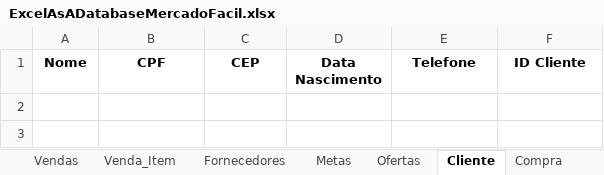
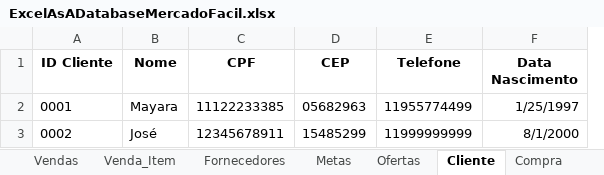
Before and after one commit to MarceloAfonso-dev/mercadoFacil-piSenac-, an Excel workbook: src/resource/ExcelAsADatabaseMercadoFacil.xlsx, sheet Cliente, drawn as a sheet; values as stored, in another font and other column widths than the file's, no borders; table styles not drawn; removed rows and columns are numbered as before the commit, all else as after; the diff names each change by its address in the sheet, - before the commit and + after, or states it on an @@ line.

Commit message:
feature: Gerenciador de Clientes com Método de Cadastro

```diff
--- a/src/resource/ExcelAsADatabaseMercadoFacil.xlsx (sheet Cliente)
+++ b/src/resource/ExcelAsADatabaseMercadoFacil.xlsx (sheet Cliente)
+column A (ID Cliente), empty
-column D (Data Nascimento), empty
-F1: ID Cliente
+F1: Data Nascimento
+row 2: 0001 | Mayara | 11122233385 | 05682963 | 11955774499 | 1/25/1997
+row 3: 0002 | José | 12345678911 | 15485299 | 11999999999 | 8/1/2000
```
Also changed, not shown: sheet Controle de Acesso, 4 other files.
